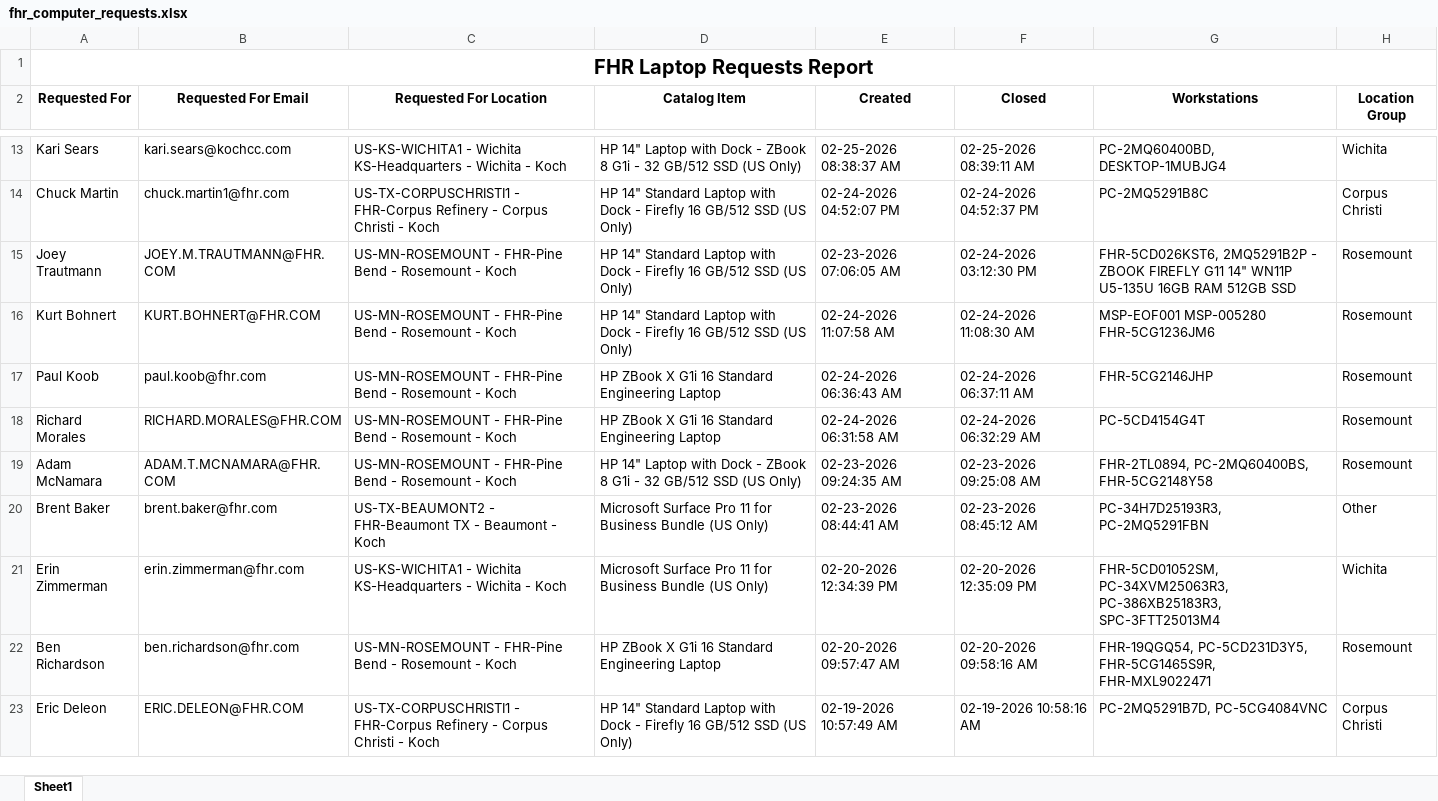
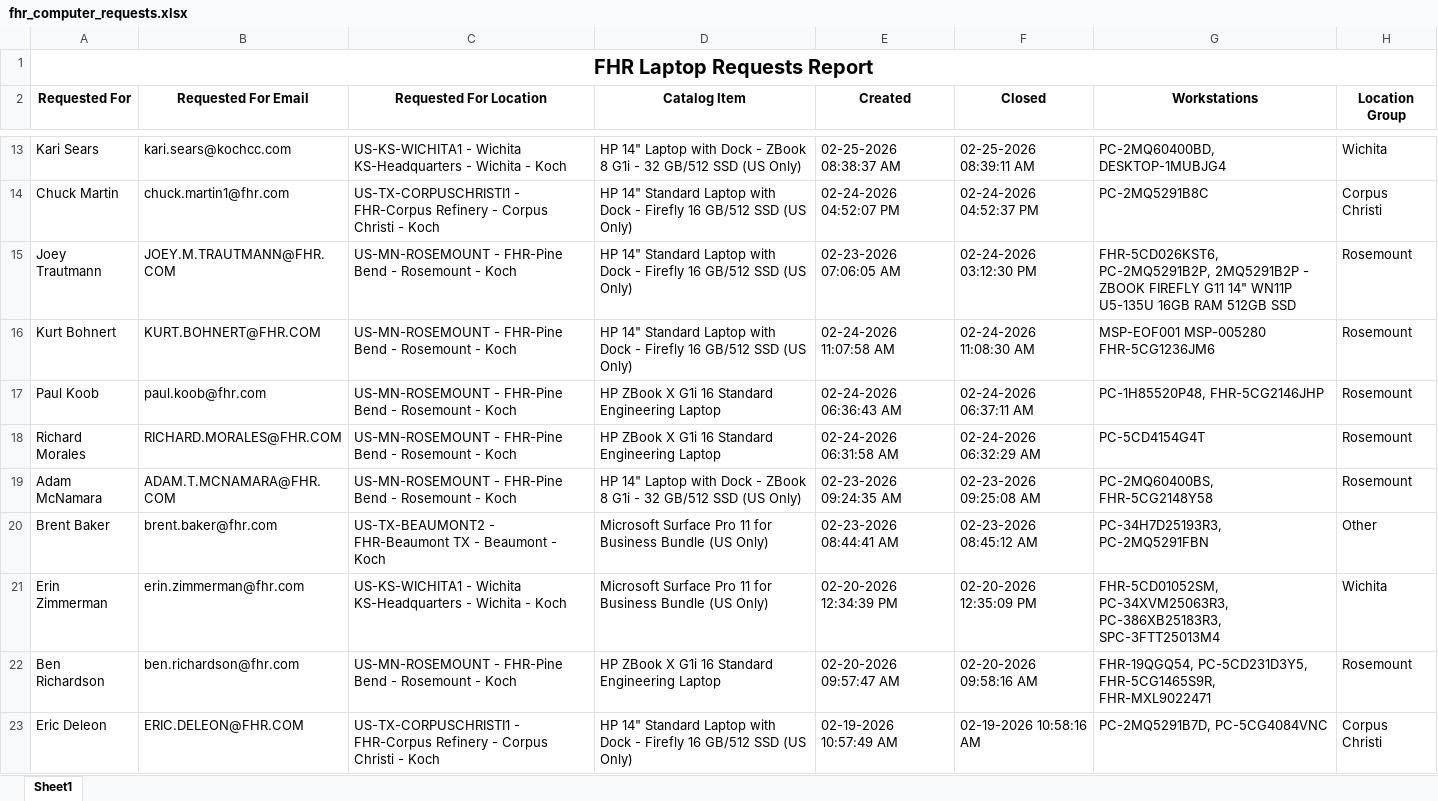
Before and after one commit to ellis-massey-FHR/fhr-device-audit, an Excel workbook: output/fhr_computer_requests.xlsx, sheet Sheet1, drawn as a sheet; only a part is shown, gaps mark what is left out; values as stored, in another font and other column widths than the file's, no borders; charts and pictures not drawn; the diff covers the shown part only; the diff names each change by its address in the sheet, - before the commit and + after, or states it on an @@ line.

```diff
--- a/output/fhr_computer_requests.xlsx (sheet Sheet1)
+++ b/output/fhr_computer_requests.xlsx (sheet Sheet1)
-G15 (Workstations): FHR-5CD026KST6, 2MQ5291B2P -…
+G15 (Workstations): FHR-5CD026KST6, PC-2MQ5291B2P, 2MQ5291B2P -…
-G17 (Workstations): FHR-5CG2146JHP
+G17 (Workstations): PC-1H85520P48, FHR-5CG2146JHP
-G19 (Workstations): FHR-2TL0894, PC-2MQ60400BS, FHR-5CG2148Y58
+G19 (Workstations): PC-2MQ60400BS, FHR-5CG2148Y58
```
Also changed, not shown: 15 edited cells elsewhere in this sheet.
